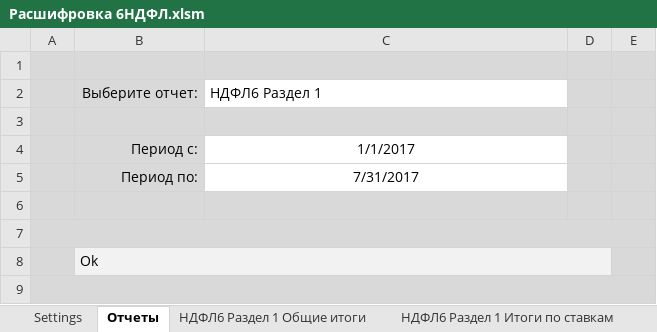
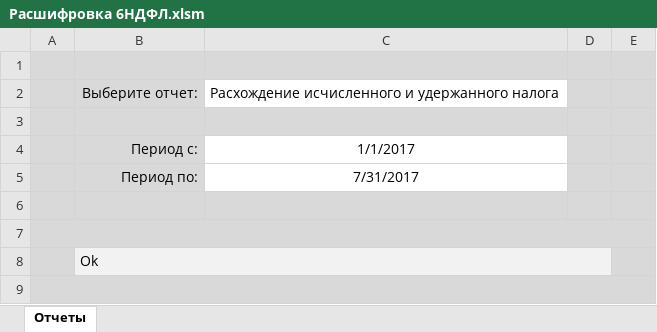
Before and after one commit to ZVlad1980/excel_api, an Excel workbook: xls/Расшифровка 6НДФЛ.xlsm, sheet Отчеты, drawn as a sheet; values as stored, in another font and other column widths than the file's, no borders; charts and pictures and table styles not drawn; the diff names each change by its address in the sheet, - before the commit and + after, or states it on an @@ line.

Commit message:
Добавил отчет по расхождению исчисленного и удержанного налогов

```diff
--- a/xls/Расшифровка 6НДФЛ.xlsm (sheet Отчеты)
+++ b/xls/Расшифровка 6НДФЛ.xlsm (sheet Отчеты)
@@ sheet tab hidden: Settings @@
-sheet tab: НДФЛ6 Раздел 1 Общие итоги
-sheet tab: НДФЛ6 Раздел 1 Итоги по ставкам
-C2: НДФЛ6 Раздел 1
+C2: Расхождение исчисленного и удержанного налога
```
Also changed, not shown: other sheet tabs, 8 other files.
